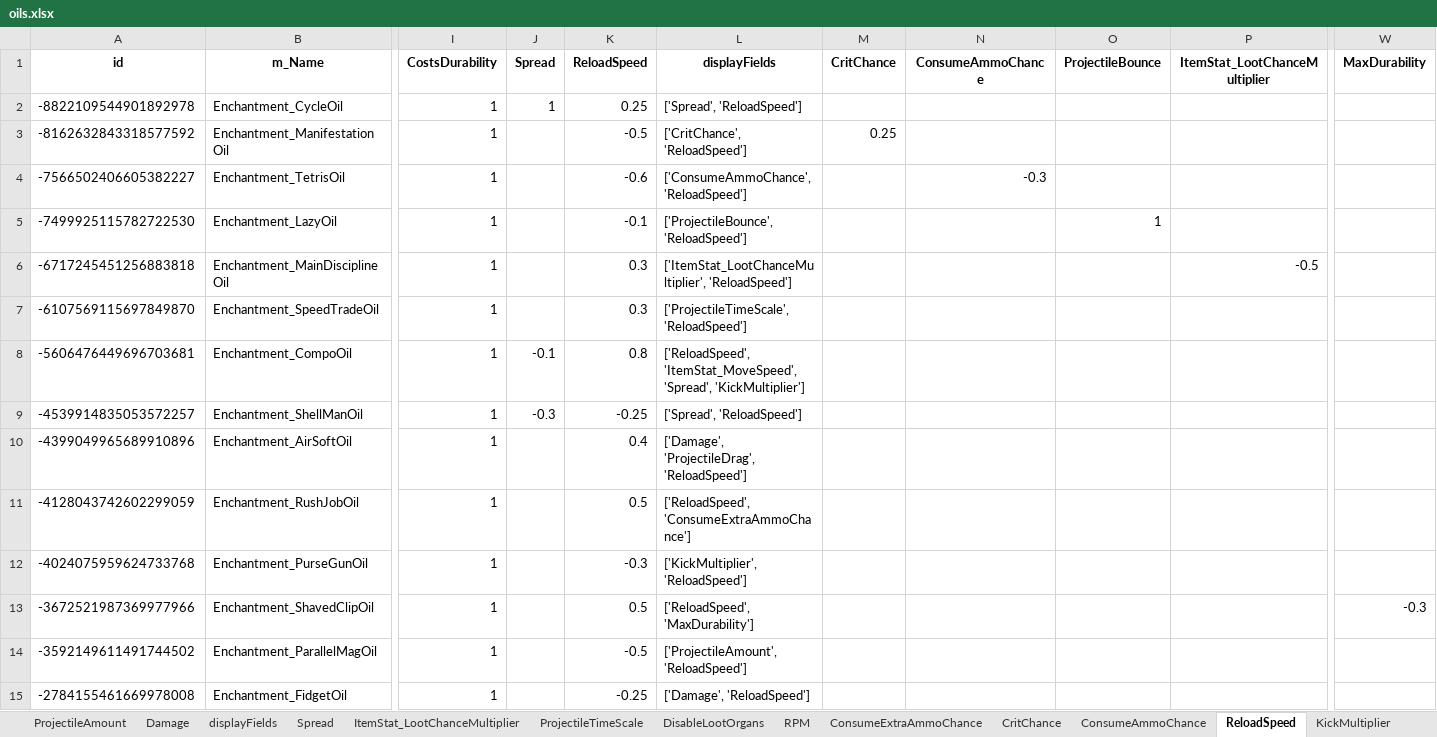
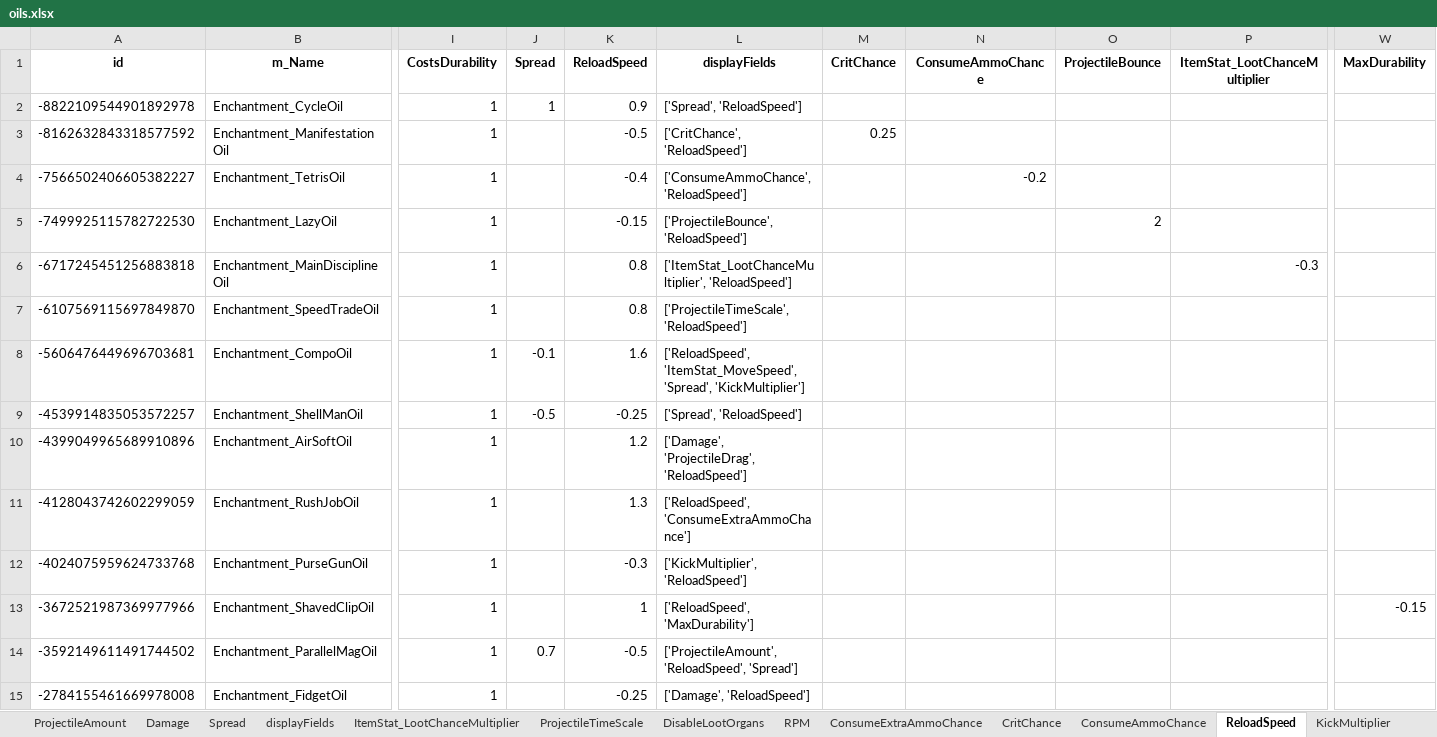
Before and after one commit to dereklee0310/SULFUR-toolkit, an Excel workbook: examples/oils.xlsx, sheet ReloadSpeed, drawn as a sheet; only a part is shown, gaps mark what is left out; values as stored, in another font and other column widths than the file's, no borders; the diff covers the shown part only; the diff names each change by its address in the sheet, - before the commit and + after, or states it on an @@ line.

```diff
--- a/examples/oils.xlsx (sheet ReloadSpeed)
+++ b/examples/oils.xlsx (sheet ReloadSpeed)
@@ sheet tab order changed: ProjectileAmount | Damage | Spread | displayFields | ItemStat_LootChanceMultiplier | ProjectileTimeScale | DisableLootOrgans | RPM | ConsumeExtraAmmoChance | CritChance | ConsumeAmmoChance | ReloadSpeed | KickMultiplier @@
-K2 (ReloadSpeed): 0.25
+K2 (ReloadSpeed): 0.9
-K4 (ReloadSpeed): -0.6
+K4 (ReloadSpeed): -0.4
-N4 (ConsumeAmmoChance): -0.3
+N4 (ConsumeAmmoChance): -0.2
-K5 (ReloadSpeed): -0.1
+K5 (ReloadSpeed): -0.15
-O5 (ProjectileBounce): 1
+O5 (ProjectileBounce): 2
-K6:K7 (ReloadSpeed): 0.3
+K6:K7 (ReloadSpeed): 0.8
-P6 (ItemStat_LootChanceMultiplier): -0.5
+P6 (ItemStat_LootChanceMultiplier): -0.3
-K8 (ReloadSpeed): 0.8
+K8 (ReloadSpeed): 1.6
-J9 (Spread): -0.3
+J9 (Spread): -0.5
-K10 (ReloadSpeed): 0.4
+K10 (ReloadSpeed): 1.2
-K11 (ReloadSpeed): 0.5
+K11 (ReloadSpeed): 1.3
-K13 (ReloadSpeed): 0.5
+K13 (ReloadSpeed): 1
-W13 (MaxDurability): -0.3
+W13 (MaxDurability): -0.15
-J14 (Spread): (empty)
+J14 (Spread): 0.7
-L14 (displayFields): ['ProjectileAmount', 'ReloadSpeed']
+L14 (displayFields): ['ProjectileAmount', 'ReloadSpeed', 'Spread']
```
Also changed, not shown: 18 edited cells elsewhere in this sheet, sheet Spread, sheet Comparison Chart, sheet id, sheet m_Name, sheet type, sheet artwork, 27 more sheets, examples/recipes.xlsx, 4 other files.
